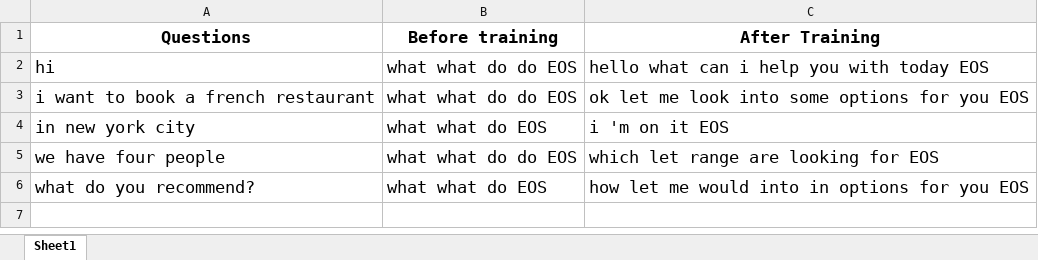
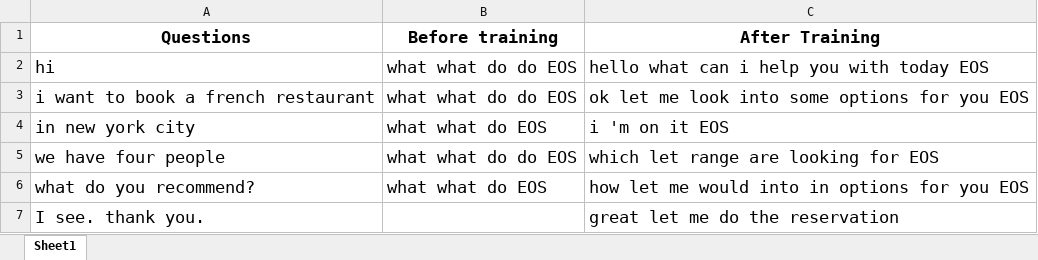
Before and after one commit to derekchen14/task_oriented_dialog_agent, an Excel workbook: scripts/example_seq2seq.xlsx, sheet Sheet1, drawn as a sheet; values as stored, in another font and other column widths than the file's, no borders; the diff names each change by its address in the sheet, - before the commit and + after, or states it on an @@ line.

Commit message:
Add car data io

```diff
--- a/scripts/example_seq2seq.xlsx (sheet Sheet1)
+++ b/scripts/example_seq2seq.xlsx (sheet Sheet1)
+row 7: I see. thank you. |  | great let me do the reservation
```
Also changed, not shown: 7 other files.
